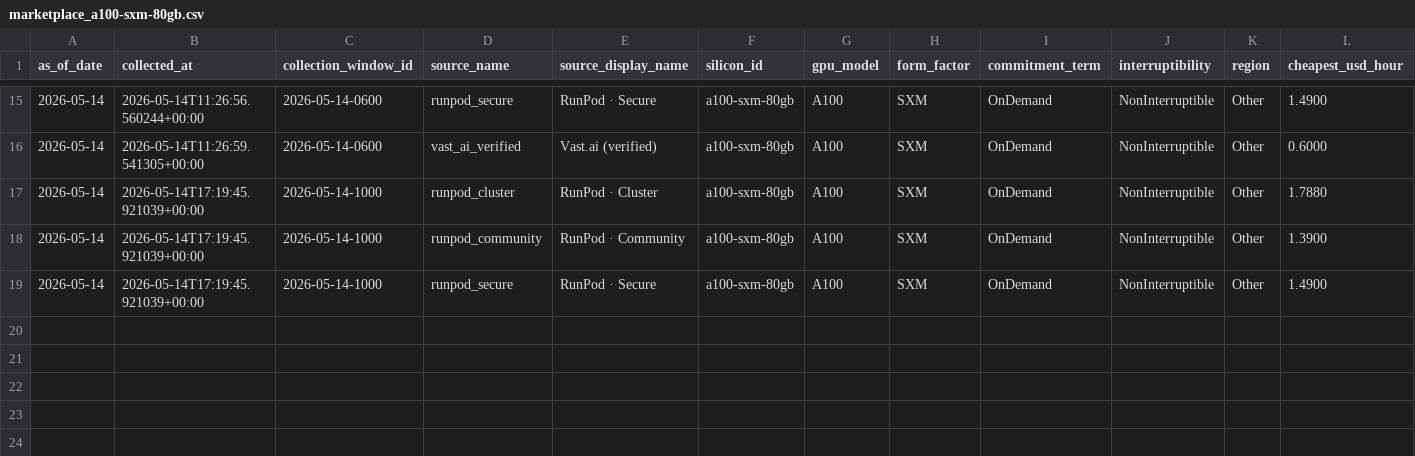
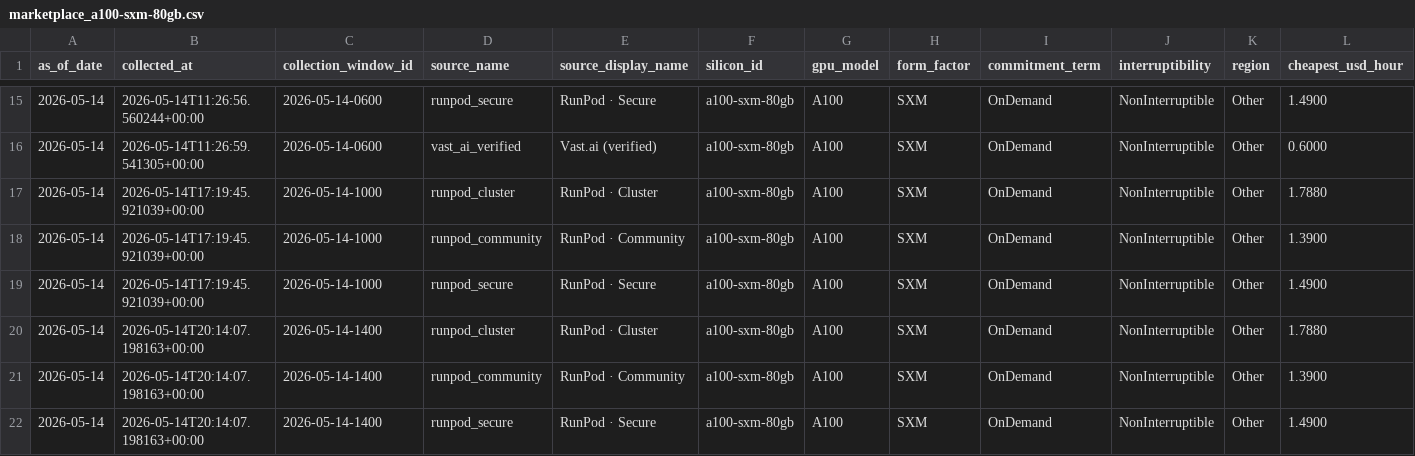
Before and after one commit to ccir-index/ccir-site, a CSV file: public/data/marketplace_a100-sxm-80gb.csv, drawn as a sheet; only a part is shown, gaps mark what is left out; rows hold the shown columns only; the diff names each change by its address in the sheet, - before the commit and + after, or states it on an @@ line.

```diff
--- a/public/data/marketplace_a100-sxm-80gb.csv
+++ b/public/data/marketplace_a100-sxm-80gb.csv
+row 20: 2026-05-14 | 2026-05-14T20:14:07.198163+00:00 | 2026-05-14-1400 | runpod_cluster | RunPod · Cluster | a100-sxm-80gb | A100 | SXM | OnDemand | NonInterruptible | Other | 1.7880
+row 21: 2026-05-14 | 2026-05-14T20:14:07.198163+00:00 | 2026-05-14-1400 | runpod_community | RunPod · Community | a100-sxm-80gb | A100 | SXM | OnDemand | NonInterruptible | Other | 1.3900
+row 22: 2026-05-14 | 2026-05-14T20:14:07.198163+00:00 | 2026-05-14-1400 | runpod_secure | RunPod · Secure | a100-sxm-80gb | A100 | SXM | OnDemand | NonInterruptible | Other | 1.4900
```
Also changed, not shown: public/data/marketplace_b200-sxm-180gb.csv, public/data/marketplace_h100-sxm-80gb.csv, 2 other files.
